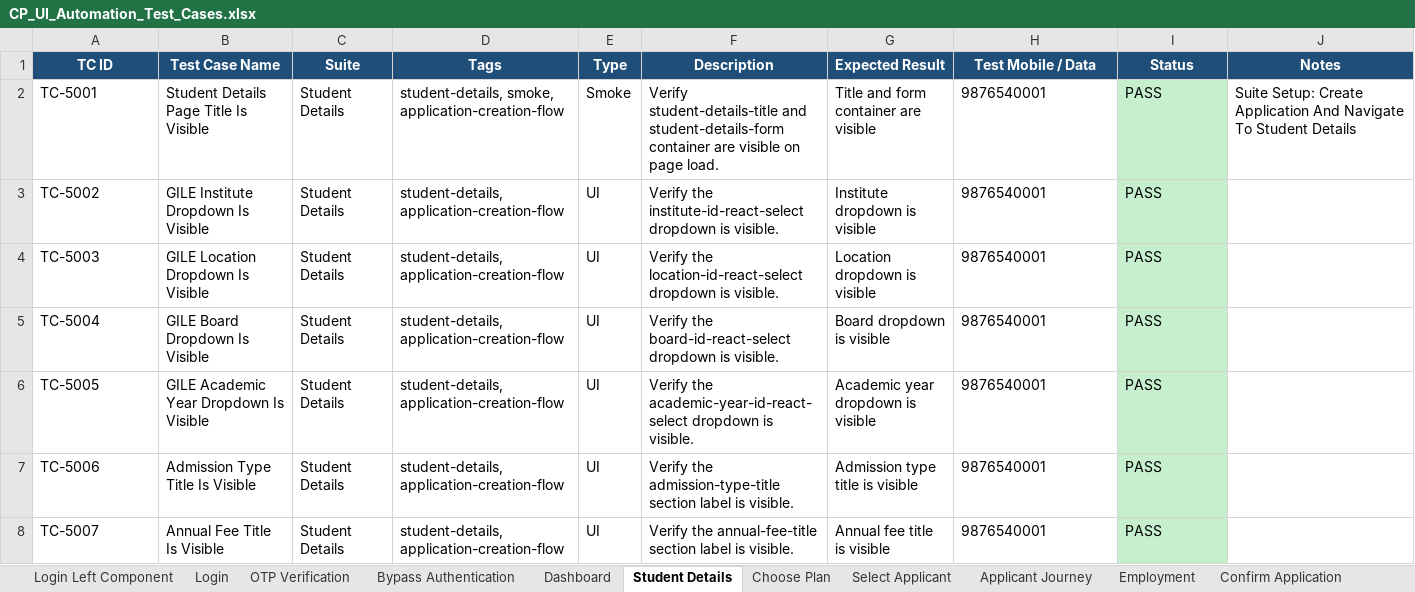
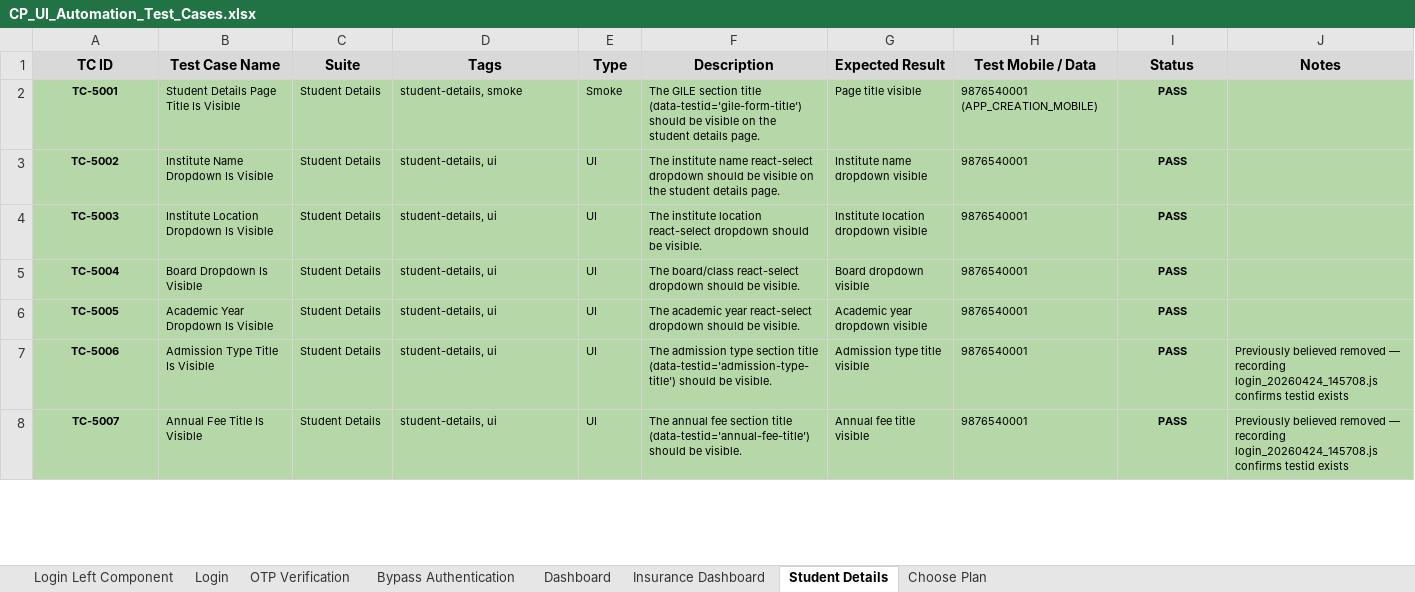
Before and after one commit to mahagq/lender-ui-automation, an Excel workbook: CP_UI_Automation_Test_Cases.xlsx, sheet Student Details, drawn as a sheet; only a part is shown; values as stored, in another font and other column widths than the file's, no borders; the diff covers the shown part only; the diff names each change by its address in the sheet, - before the commit and + after, or states it on an @@ line.

Commit message:
Test cases added till choose plan

```diff
--- a/CP_UI_Automation_Test_Cases.xlsx (sheet Student Details)
+++ b/CP_UI_Automation_Test_Cases.xlsx (sheet Student Details)
-sheet tab: Select Applicant
-sheet tab: Applicant Journey
-sheet tab: Employment
-sheet tab: Confirm Application
+sheet tab: Insurance Dashboard
@@ A1:J1 fill: #1F4E79 → #D9D9D9, text colour: #FFFFFF → black @@
-A2:H8 fill: none
+A2:H8 fill: #B6D7A8
@@ A2:I8 text size: smaller @@
@@ A2:A8 bold: off → on, alignment: left → center @@
-D2 (Tags): student-details, smoke, application-creation-flow
+D2 (Tags): student-details, smoke
-F2 (Description): Verify student-details-title and student-details-form container are visible on page load.
+F2 (Description): The GILE section title (data-testid='gile-form-title') should be visible on the student details page.
-G2 (Expected Result): Title and form container are visible
+G2 (Expected Result): Page title visible
-H2 (Test Mobile / Data): 9876540001
+H2 (Test Mobile / Data): 9876540001 (APP_CREATION_MOBILE)
@@ I2:I8 bold: off → on, alignment: left → center, fill: #C6EFCE → #B6D7A8 @@
-J2 (Notes): Suite Setup: Create Application And Navigate To Student Details
+J2 (Notes): (empty)
-J2:J8 fill: none
+J2:J8 fill: #B6D7A8
-B3 (Test Case Name): GILE Institute Dropdown Is Visible
+B3 (Test Case Name): Institute Name Dropdown Is Visible
-D3:D8 (Tags): student-details, application-creation-flow
+D3:D8 (Tags): student-details, ui
-F3 (Description): Verify the institute-id-react-select dropdown is visible.
+F3 (Description): The institute name react-select dropdown should be visible on the student details page.
-G3 (Expected Result): Institute dropdown is visible
+G3 (Expected Result): Institute name dropdown visible
-B4 (Test Case Name): GILE Location Dropdown Is Visible
+B4 (Test Case Name): Institute Location Dropdown Is Visible
-F4 (Description): Verify the location-id-react-select dropdown is visible.
+F4 (Description): The institute location react-select dropdown should be visible.
-G4 (Expected Result): Location dropdown is visible
+G4 (Expected Result): Institute location dropdown visible
-B5 (Test Case Name): GILE Board Dropdown Is Visible
+B5 (Test Case Name): Board Dropdown Is Visible
-F5 (Description): Verify the board-id-react-select dropdown is visible.
+F5 (Description): The board/class react-select dropdown should be visible.
-G5 (Expected Result): Board dropdown is visible
+G5 (Expected Result): Board dropdown visible
-B6 (Test Case Name): GILE Academic Year Dropdown Is Visible
+B6 (Test Case Name): Academic Year Dropdown Is Visible
-F6 (Description): Verify the academic-year-id-react-select dropdown is visible.
+F6 (Description): The academic year react-select dropdown should be visible.
-G6 (Expected Result): Academic year dropdown is visible
+G6 (Expected Result): Academic year dropdown visible
-F7 (Description): Verify the admission-type-title section label is visible.
+F7 (Description): The admission type section title (data-testid='admission-type-title') should be visible.
-G7 (Expected Result): Admission type title is visible
+G7 (Expected Result): Admission type title visible
-J7:J8 (Notes): (empty)
+J7:J8 (Notes): Previously believed removed — recording login_20260424_145708.js confirms testid exists
-F8 (Description): Verify the annual-fee-title section label is visible.
+F8 (Description): The annual fee section title (data-testid='annual-fee-title') should be visible.
-G8 (Expected Result): Annual fee title is visible
+G8 (Expected Result): Annual fee title visible
```
Also changed, not shown: 7 added rows, 32 edited cells and cell formats elsewhere in this sheet, sheet Dashboard, sheet Choose Plan, sheet Login, sheet OTP Verification, sheet Bypass Authentication, sheet Login Left Component, 27 other files.
